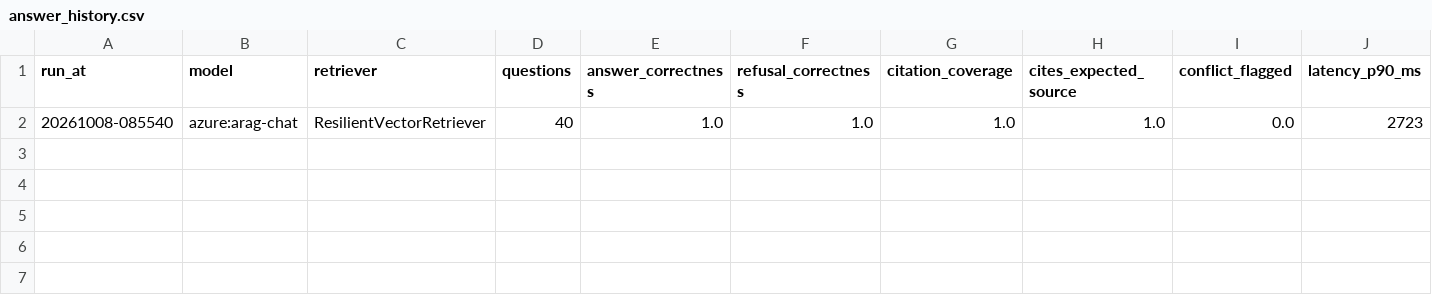
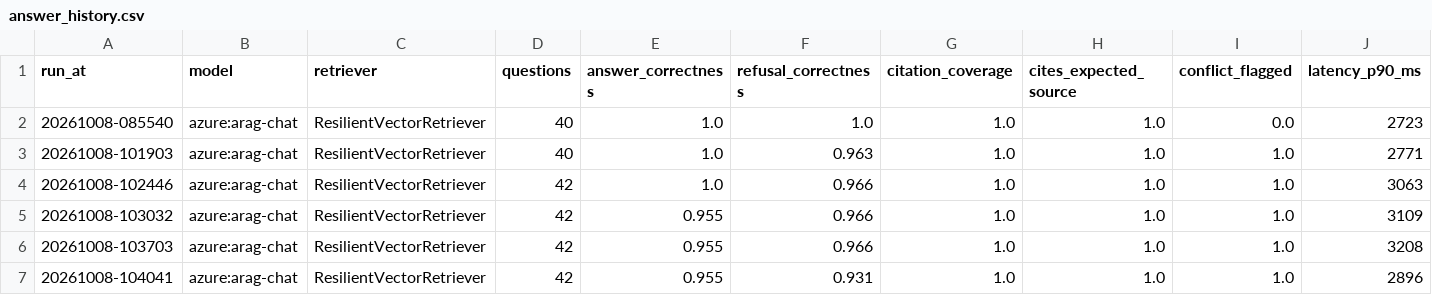
Before and after one commit to saigamidi/arag-dealer-assistant, a CSV file: eval/results/answer_history.csv, drawn as a sheet; only a part is shown; rows hold the shown columns only; the diff names each change by its address in the sheet, - before the commit and + after, or states it on an @@ line.

```diff
--- a/eval/results/answer_history.csv
+++ b/eval/results/answer_history.csv
+row 3: 20261008-101903 | azure:arag-chat | ResilientVectorRetriever | 40 | 1.0 | 0.963 | 1.0 | 1.0 | 1.0 | 2771
+row 4: 20261008-102446 | azure:arag-chat | ResilientVectorRetriever | 42 | 1.0 | 0.966 | 1.0 | 1.0 | 1.0 | 3063
+row 5: 20261008-103032 | azure:arag-chat | ResilientVectorRetriever | 42 | 0.955 | 0.966 | 1.0 | 1.0 | 1.0 | 3109
+row 6: 20261008-103703 | azure:arag-chat | ResilientVectorRetriever | 42 | 0.955 | 0.966 | 1.0 | 1.0 | 1.0 | 3208
+row 7: 20261008-104041 | azure:arag-chat | ResilientVectorRetriever | 42 | 0.955 | 0.931 | 1.0 | 1.0 | 1.0 | 2896
```
Also changed, not shown: eval/results/history.csv, eval/test_set.csv, 41 other files.
